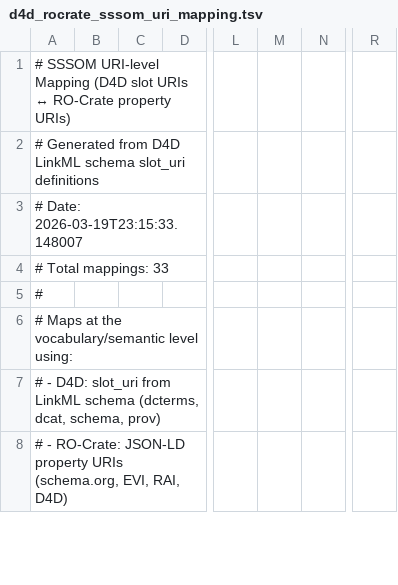
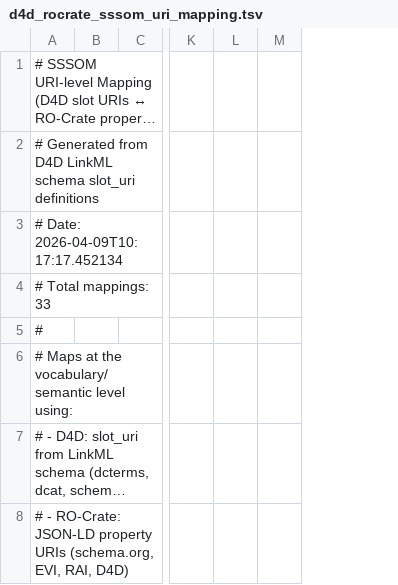
Before and after one commit to bridge2ai/data-sheets-schema, a TSV file: data/mappings/d4d_rocrate_sssom_uri_mapping.tsv, drawn as a sheet; only a part is shown, gaps mark what is left out; long unchanged cells end in …; removed rows and columns are numbered as before the commit, all else as after; the diff covers the shown part only; the diff names each change by its address in the sheet, - before the commit and + after, or states it on an @@ line.

```diff
--- a/data/mappings/d4d_rocrate_sssom_uri_mapping.tsv
+++ b/data/mappings/d4d_rocrate_sssom_uri_mapping.tsv
-column C, empty
-column M, empty
+column L, empty
-column R, empty
-A3: # Date: 2026-03-19T23:15:33.148007
+A3: # Date: 2026-04-09T10:17:17.452134
```
Also changed, not shown: 2 removed rows and 49 edited cells elsewhere in this file, data/mappings/d4d_rocrate_sssom_mapping.tsv, data/mappings/d4d_rocrate_sssom_mapping_subset.tsv, 9 other files.
